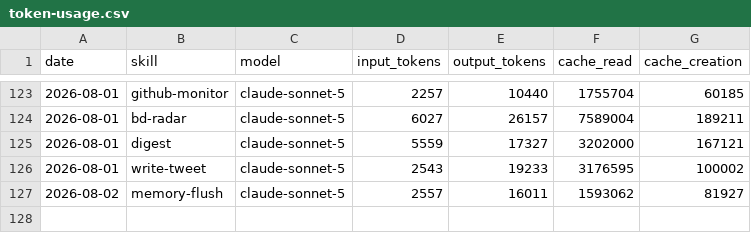
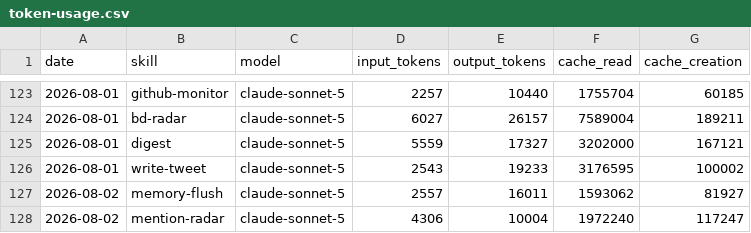
Before and after one commit to nigelon11/verdikta-worker, a CSV file: memory/token-usage.csv, drawn as a sheet; only a part is shown, gaps mark what is left out; the diff names each change by its address in the sheet, - before the commit and + after, or states it on an @@ line.

Commit message:
chore(mention-radar): auto-commit 2026-08-02

```diff
--- a/memory/token-usage.csv
+++ b/memory/token-usage.csv
+row 128: 2026-08-02 | mention-radar | claude-sonnet-5 | 4306 | 10004 | 1972240 | 117247
```
Also changed, not shown: 3 other files.
